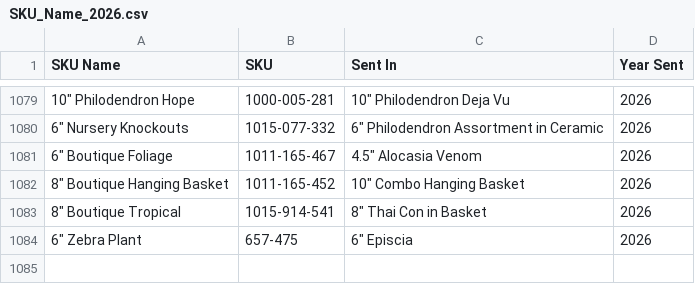
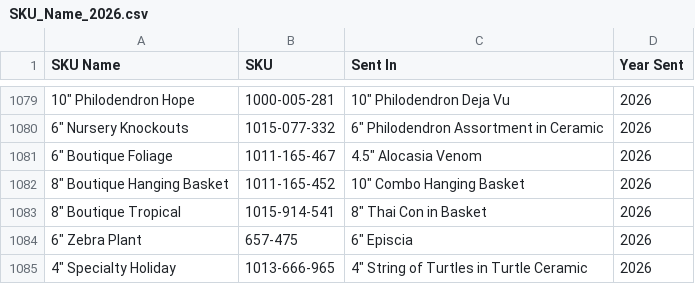
Before and after one commit to HF-HPA/HPA-SKU-CATALOGUE, a CSV file: SKU_Name_2026.csv, drawn as a sheet; only a part is shown, gaps mark what is left out; the diff names each change by its address in the sheet, - before the commit and + after, or states it on an @@ line.

Commit message:
Add Specialty Holiday and String of Turtles entry

```diff
--- a/SKU_Name_2026.csv
+++ b/SKU_Name_2026.csv
+row 1085: 4" Specialty Holiday | 1013-666-965 | 4" String of Turtles in Turtle Ceramic | 2026
```
